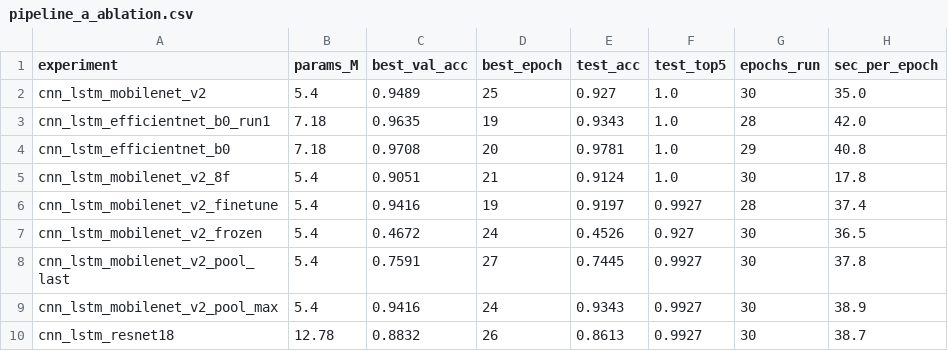
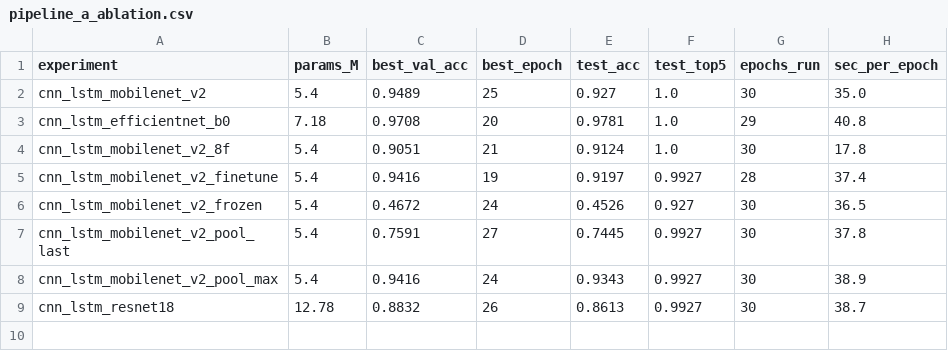
Before and after one commit to Rani553/indian-sign-language-video-recognition, a CSV file: reports/sections/pipeline_a_ablation.csv, drawn as a sheet.

Commit message:
docs: keep a single EfficientNet-B0 row in the Pipeline A report

```diff
--- a/reports/sections/pipeline_a_ablation.csv
+++ b/reports/sections/pipeline_a_ablation.csv
@@ -2,3 +2,2 @@ experiment,params_M,best_val_acc,best_epoch,test_acc,test_top5,epochs_run,sec_pe
 cnn_lstm_mobilenet_v2,5.4,0.9489,25,0.927,1.0,30,35.0
-cnn_lstm_efficientnet_b0_run1,7.18,0.9635,19,0.9343,1.0,28,42.0
 cnn_lstm_efficientnet_b0,7.18,0.9708,20,0.9781,1.0,29,40.8
```
Also changed, not shown: 1 other file.
